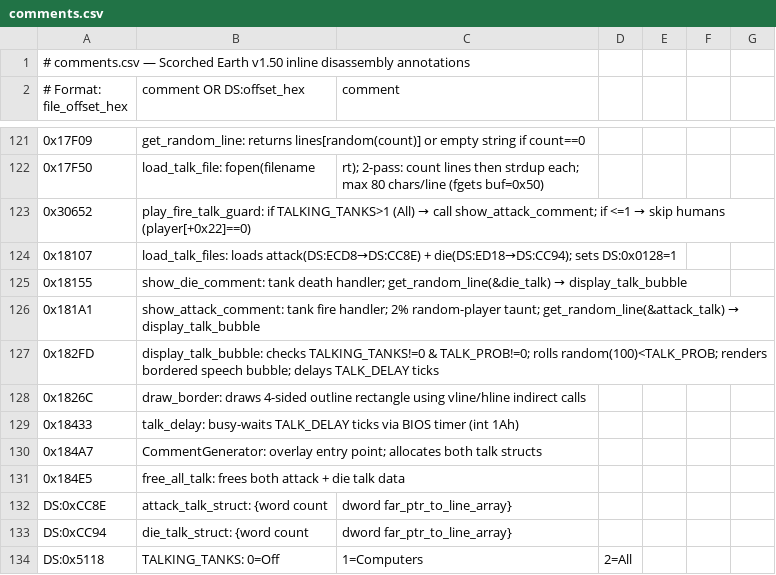
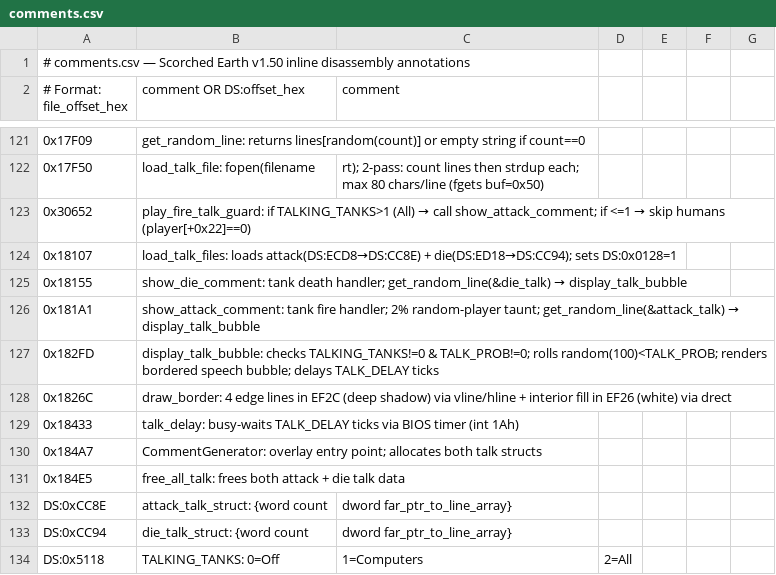
Before and after one commit to vgrichina/scorched-earth, a CSV file: disasm/comments.csv, drawn as a sheet; only a part is shown, gaps mark what is left out; the diff names each change by its address in the sheet, - before the commit and + after, or states it on an @@ line.

Commit message:
RE loop session 24: Full HUD/Menu/Shop fidelity re-audit: **DONE** (session 78). Disassembled `draw_border` (0x1826C) and `display_talk_bubble` (0x182FD). Found 8 talk bubble rendering discrepancies and fixed all: (1) fill color palette 199→UI_DARK_BORDER (EXE EF26=white), (2) border now 4 edge lines via vline/hline (EXE EF2C=black) instead of overlapping fillRects, (3) text color UI_DEEP_SHADOW (EXE EF2C), (4) Y position fixed — text at bubble.y directly not bubble.y-8 (was 7px too high), (5) height 14px (FONT_HEIGHT+2) not 11px, (6) X clamp uses config.screenWidth not hardcoded 318, (7) removed 35-char text truncation (EXE doesn't truncate), (8) 3px left padding matching EXE (was 2px). Also fixed stale RE doc pseudocode at line 5385: "weapon_name at E9DC" corrected to "player_name" matching HUD_MENU_COMPARISON section 1b resolution. No other menu/HUD/shop discrepancies found — all previous audit items confirmed resolved. HUD_MENU_COMPARISON.md section 14 added. **Files**: talk.js, HUD_MENU_COMPARISON.md, REVERSE_ENGINEERING.md

```diff
--- a/disasm/comments.csv
+++ b/disasm/comments.csv
-B128 (comment OR DS:offset_hex): draw_border: draws 4-sided outline rectangle using vline/hline indirect calls
+B128 (comment OR DS:offset_hex): draw_border: 4 edge lines in EF2C (deep shadow) via vline/hline + interior fill in EF26 (white) via drect
```
Also changed, not shown: 2 other files.
